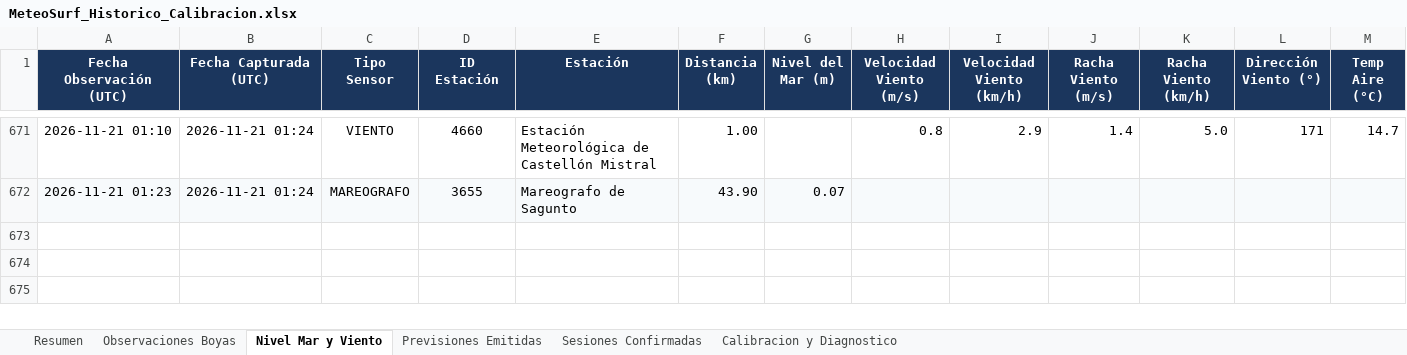
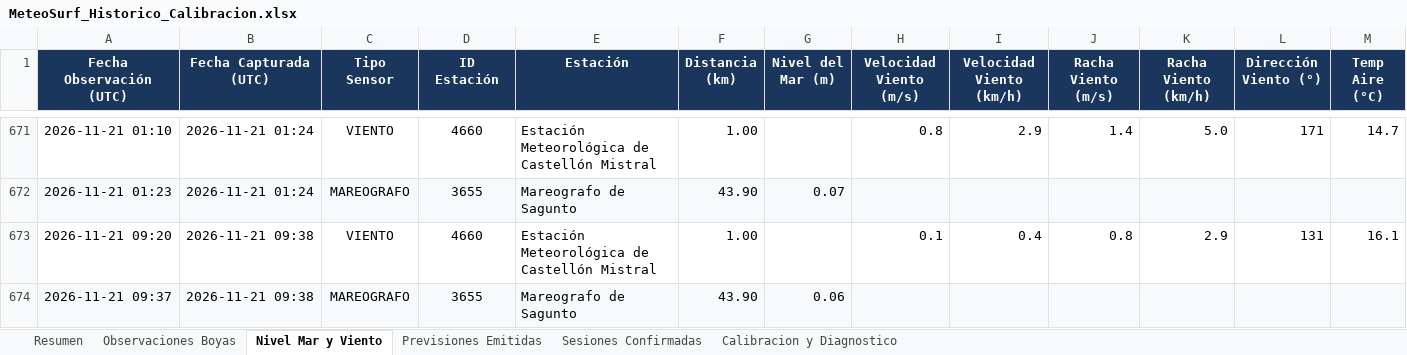
Before and after one commit to Joorcs96/MeteoSurf_Cs, an Excel workbook: data/MeteoSurf_Historico_Calibracion.xlsx, sheet Nivel Mar y Viento, drawn as a sheet; only a part is shown, gaps mark what is left out; values as stored, in another font and other column widths than the file's, no borders; rows hold the shown columns only; the diff names each change by its address in the sheet, - before the commit and + after, or states it on an @@ line.

```diff
--- a/data/MeteoSurf_Historico_Calibracion.xlsx (sheet Nivel Mar y Viento)
+++ b/data/MeteoSurf_Historico_Calibracion.xlsx (sheet Nivel Mar y Viento)
+row 673: 2026-11-21 09:20 | 2026-11-21 09:38 | VIENTO | 4660 | Estación Meteorológica de Castellón Mistral | 1.00 |  | 0.1 | 0.4 | 0.8 | 2.9 | 131 | 16.1
+row 674: 2026-11-21 09:37 | 2026-11-21 09:38 | MAREOGRAFO | 3655 | Mareografo de Sagunto | 43.90 | 0.06
```
Also changed, not shown: sheet Observaciones Boyas, sheet Resumen, 3 other files.
